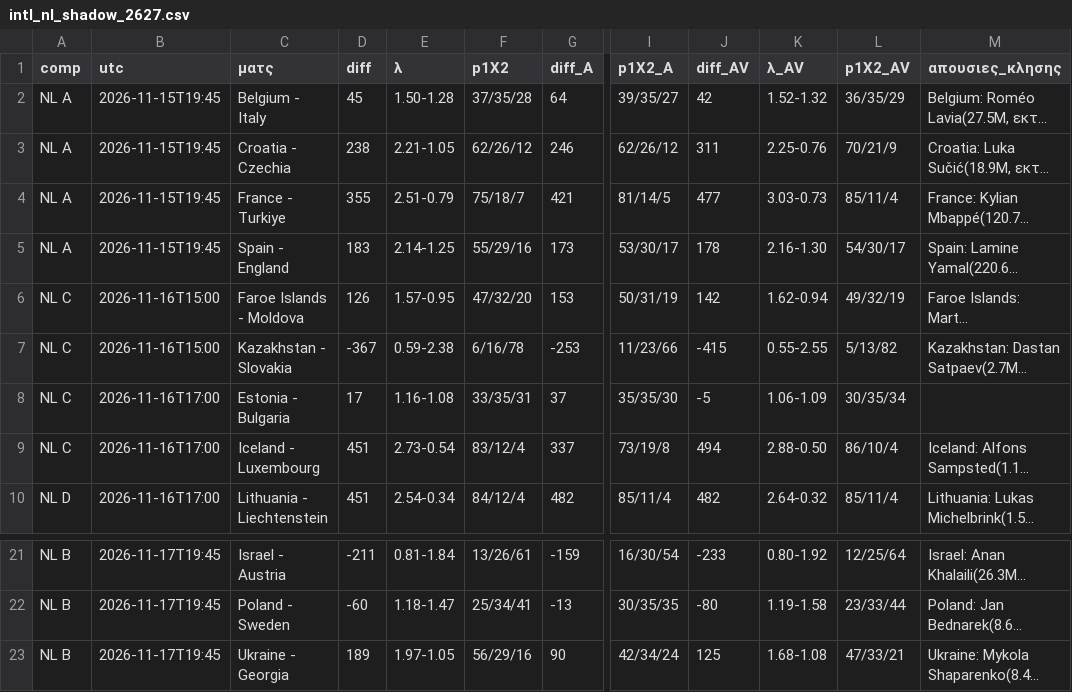
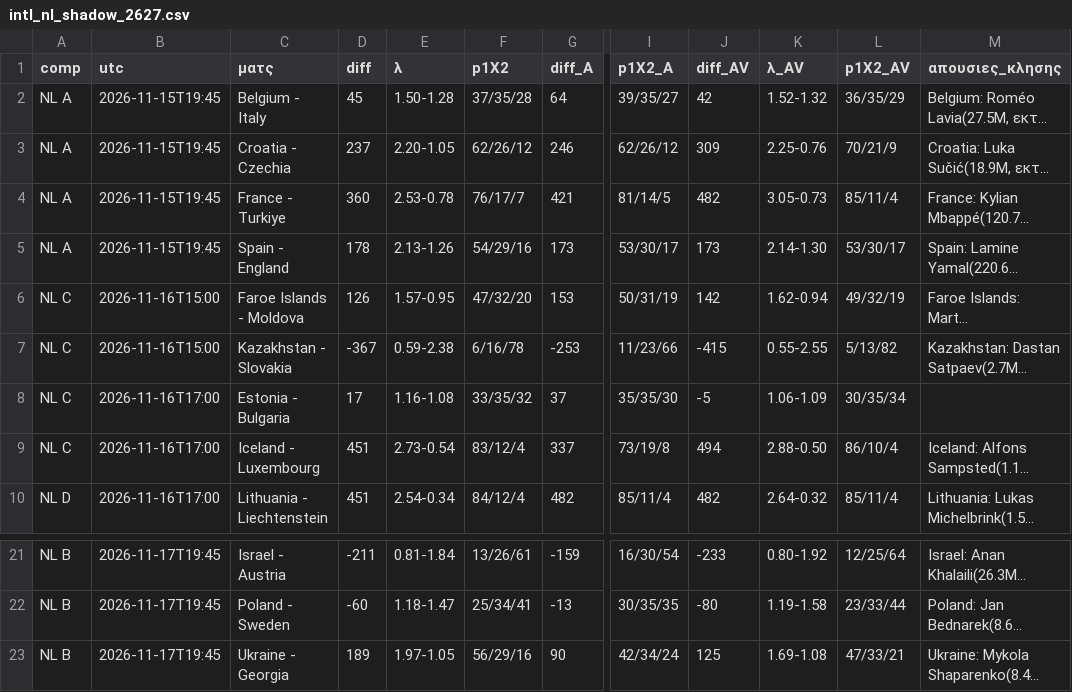
Before and after one commit to stelios1891-afk/xg-dashboard, a CSV file: intl_nl_shadow_2627.csv, drawn as a sheet; only a part is shown, gaps mark what is left out; long unchanged cells end in …; the diff names each change by its address in the sheet, - before the commit and + after, or states it on an @@ line.

```diff
--- a/intl_nl_shadow_2627.csv
+++ b/intl_nl_shadow_2627.csv
-D3 (diff): 238
+D3 (diff): 237
-E3 (λ): 2.21-1.05
+E3 (λ): 2.20-1.05
-J3 (diff_AV): 311
+J3 (diff_AV): 309
-D4 (diff): 355
+D4 (diff): 360
-E4 (λ): 2.51-0.79
+E4 (λ): 2.53-0.78
-F4 (p1X2): 75/18/7
+F4 (p1X2): 76/17/7
-J4 (diff_AV): 477
+J4 (diff_AV): 482
-K4 (λ_AV): 3.03-0.73
+K4 (λ_AV): 3.05-0.73
-D5 (diff): 183
+D5 (diff): 178
-E5 (λ): 2.14-1.25
+E5 (λ): 2.13-1.26
-F5 (p1X2): 55/29/16
+F5 (p1X2): 54/29/16
-J5 (diff_AV): 178
+J5 (diff_AV): 173
-K5 (λ_AV): 2.16-1.30
+K5 (λ_AV): 2.14-1.30
-L5 (p1X2_AV): 54/30/17
+L5 (p1X2_AV): 53/30/17
-F8 (p1X2): 33/35/31
+F8 (p1X2): 33/35/32
-K23 (λ_AV): 1.68-1.08
+K23 (λ_AV): 1.69-1.08
```
Also changed, not shown: 35 other files.
